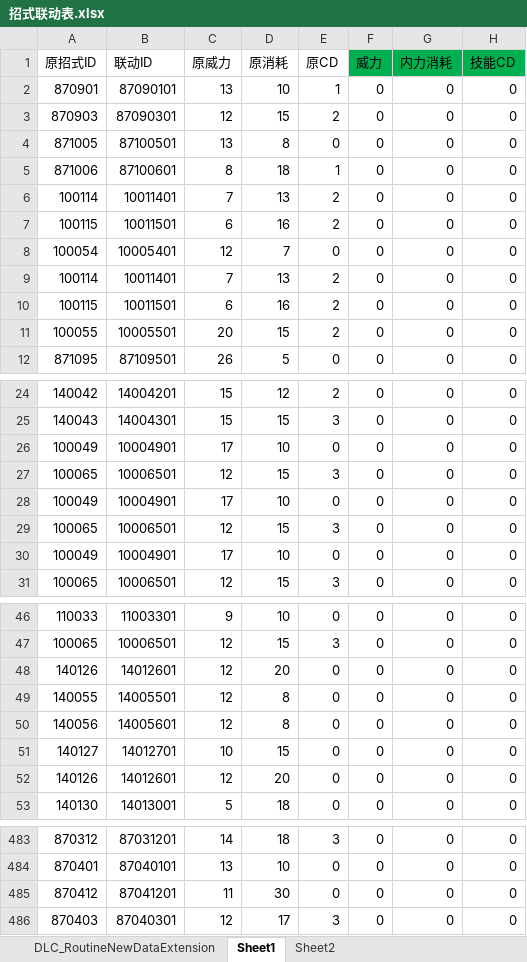
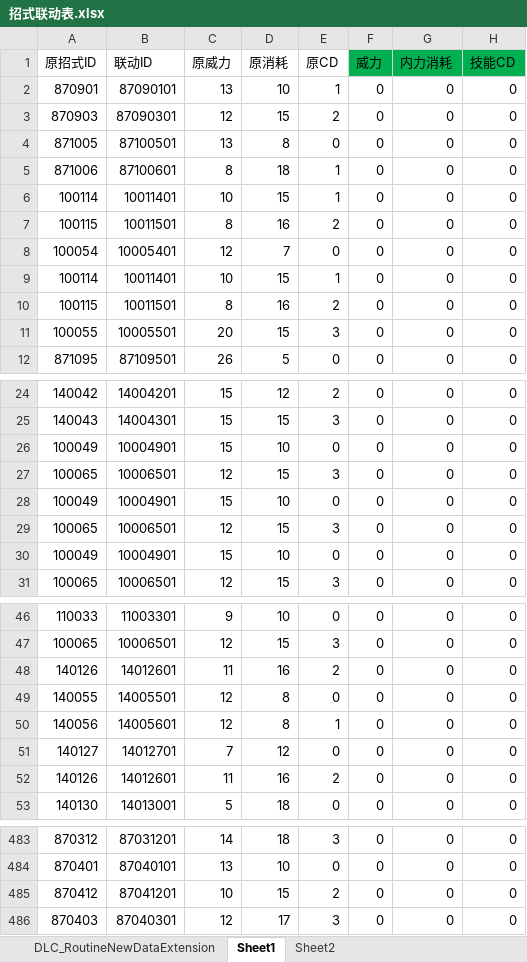
Before and after one commit to xiaozhuzzz/XiakePreMod, an Excel workbook: Excel文件/招式联动表.xlsx, sheet Sheet1, drawn as a sheet; only a part is shown, gaps mark what is left out; values as stored, in another font and other column widths than the file's, no borders; the diff covers the shown part only; the diff names each change by its address in the sheet, - before the commit and + after, or states it on an @@ line.

```diff
--- a/Excel文件/招式联动表.xlsx (sheet Sheet1)
+++ b/Excel文件/招式联动表.xlsx (sheet Sheet1)
-C6 (原威力): 7
+C6 (原威力): 10
-D6 (原消耗): 13
+D6 (原消耗): 15
-E6 (原CD): 2
+E6 (原CD): 1
-C7 (原威力): 6
+C7 (原威力): 8
-C9 (原威力): 7
+C9 (原威力): 10
-D9 (原消耗): 13
+D9 (原消耗): 15
-E9 (原CD): 2
+E9 (原CD): 1
-C10 (原威力): 6
+C10 (原威力): 8
-E11 (原CD): 2
+E11 (原CD): 3
-C26 (原威力): 17
+C26 (原威力): 15
-C28 (原威力): 17
+C28 (原威力): 15
-C30 (原威力): 17
+C30 (原威力): 15
-C48 (原威力): 12
+C48 (原威力): 11
-D48 (原消耗): 20
+D48 (原消耗): 16
-E48 (原CD): 0
+E48 (原CD): 2
-E50 (原CD): 0
+E50 (原CD): 1
-C51 (原威力): 10
+C51 (原威力): 7
-D51 (原消耗): 15
+D51 (原消耗): 12
-C52 (原威力): 12
+C52 (原威力): 11
-D52 (原消耗): 20
+D52 (原消耗): 16
-E52 (原CD): 0
+E52 (原CD): 2
-C485 (原威力): 11
+C485 (原威力): 10
-D485 (原消耗): 30
+D485 (原消耗): 15
-E485 (原CD): 0
+E485 (原CD): 2
```
Also changed, not shown: 21 edited cells elsewhere in this sheet, sheet DLC_RoutineNewDataExtension, Excel文件/xiakeqian/战斗属性.xlsx, 3 other files.
